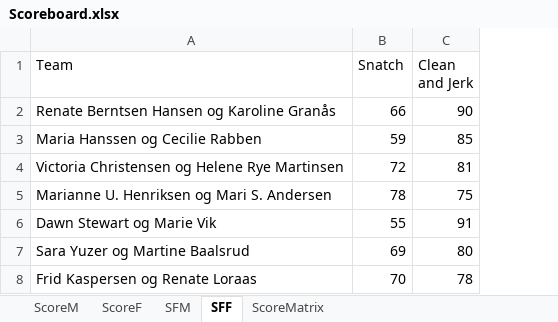
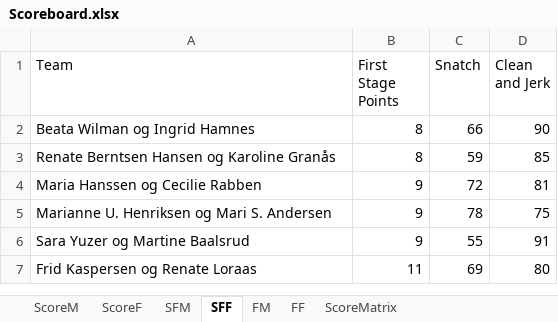
Before and after one commit to liyuanhao86/streamlit, an Excel workbook: Scoreboard.xlsx, sheet SFF, drawn as a sheet; values as stored, in another font and other column widths than the file's, no borders; removed rows and columns are numbered as before the commit, all else as after; the diff names each change by its address in the sheet, - before the commit and + after, or states it on an @@ line.

```diff
--- a/Scoreboard.xlsx (sheet SFF)
+++ b/Scoreboard.xlsx (sheet SFF)
+sheet tab: FM
+sheet tab: FF
+column B (First Stage Points), rows 2-7: 8 | 8 | 9 | 9 | 9 | 11
-A2 (Team): Renate Berntsen Hansen og Karoline Granås
+A2 (Team): Beata Wilman og Ingrid Hamnes
-A3 (Team): Maria Hanssen og Cecilie Rabben
+A3 (Team): Renate Berntsen Hansen og Karoline Granås
-A4 (Team): Victoria Christensen og Helene Rye Martinsen
+A4 (Team): Maria Hanssen og Cecilie Rabben
-row 6: Dawn Stewart og Marie Vik | 55 | 91
-C6 (Snatch): 69
+C6 (Snatch): 55
-D6 (Clean and Jerk): 80
+D6 (Clean and Jerk): 91
-C7 (Snatch): 70
+C7 (Snatch): 69
-D7 (Clean and Jerk): 78
+D7 (Clean and Jerk): 80
```
Also changed, not shown: sheet SFM.
